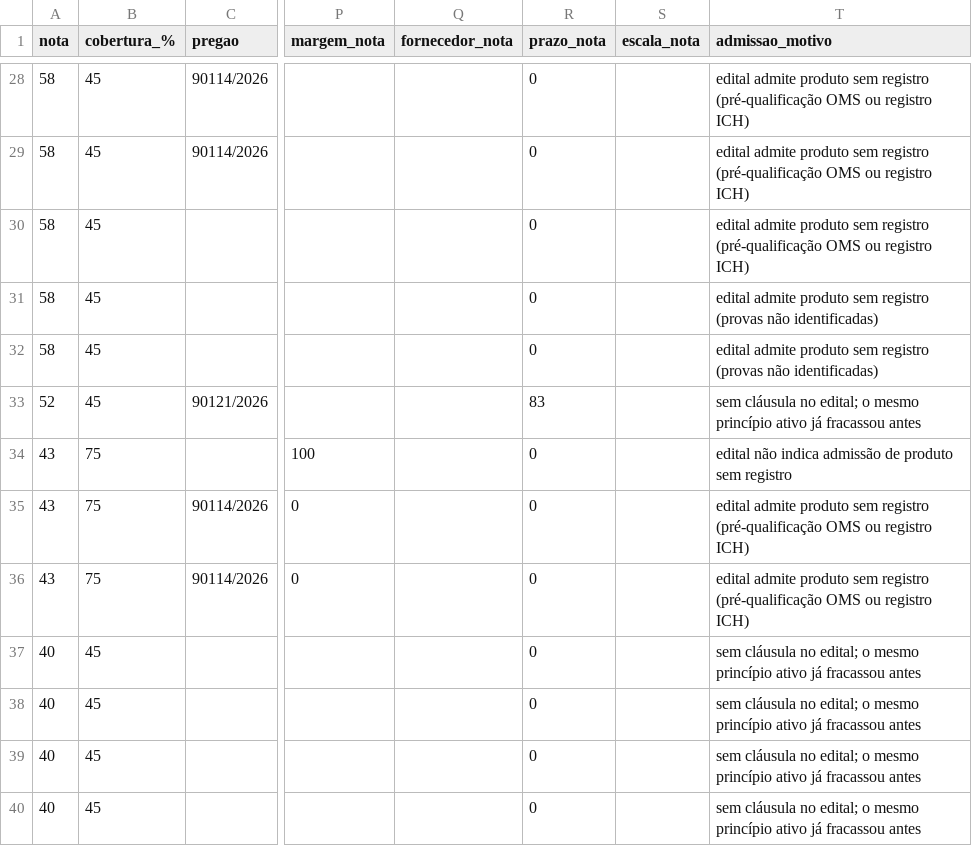
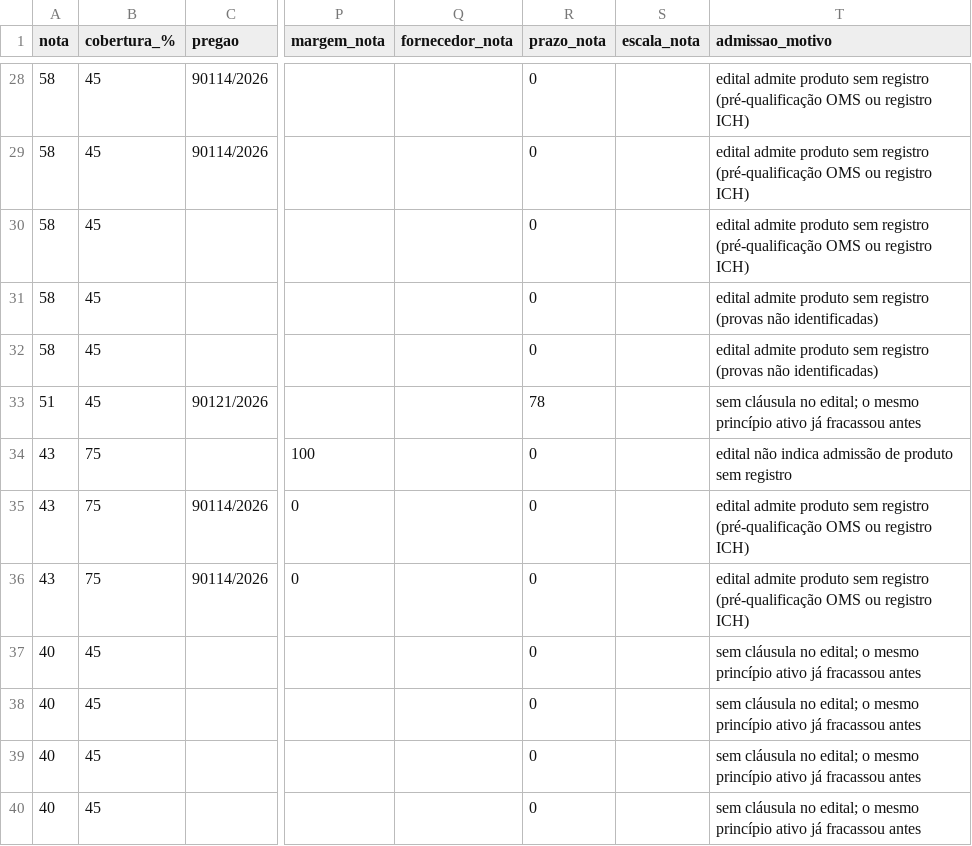
Before and after one commit to g3healthservice/monitor-judicializacao, a CSV file: monitor-licitacoes/saida/licitacoes_viabilidade.csv, drawn as a sheet; only a part is shown, gaps mark what is left out; the diff names each change by its address in the sheet, - before the commit and + after, or states it on an @@ line.

```diff
--- a/monitor-licitacoes/saida/licitacoes_viabilidade.csv
+++ b/monitor-licitacoes/saida/licitacoes_viabilidade.csv
-A33 (nota): 52
+A33 (nota): 51
-R33 (prazo_nota): 83
+R33 (prazo_nota): 78
```
Also changed, not shown: monitor-licitacoes/saida/licitacoes_candidatas.csv, 3 other files.
